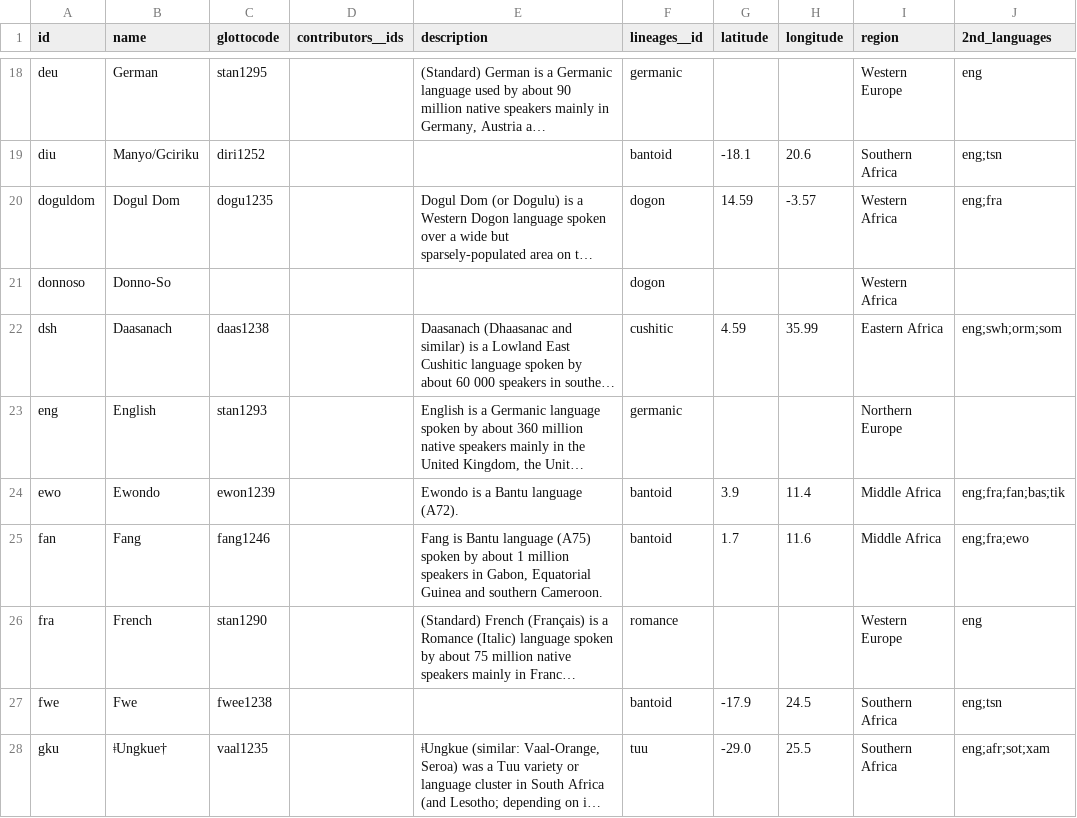
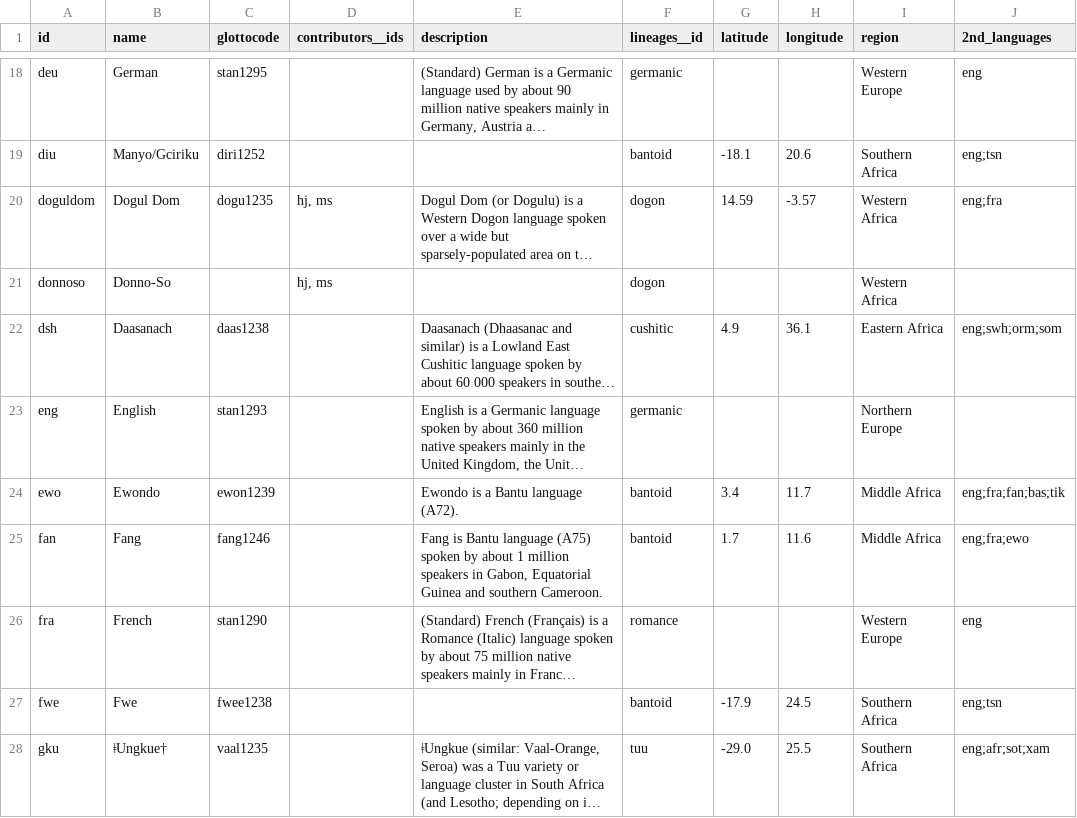
Before and after one commit to tsammalex/tsammalex, a CSV file: tsammalexdata/data/languages.csv, drawn as a sheet; only a part is shown, gaps mark what is left out; long unchanged cells end in …; the diff covers the shown part only; the diff names each change by its address in the sheet, - before the commit and + after, or states it on an @@ line.

Commit message:
new colours for lineages; language coordinates modified

```diff
--- a/tsammalexdata/data/languages.csv
+++ b/tsammalexdata/data/languages.csv
-D20:D21 (contributors__ids): (empty)
+D20:D21 (contributors__ids): hj, ms
-G22 (latitude): 4.59
+G22 (latitude): 4.9
-H22 (longitude): 35.99
+H22 (longitude): 36.1
-G24 (latitude): 3.9
+G24 (latitude): 3.4
-H24 (longitude): 11.4
+H24 (longitude): 11.7
```
Also changed, not shown: 1 moved row and 57 edited cells elsewhere in this file, tsammalexdata/data/lineages.csv.
